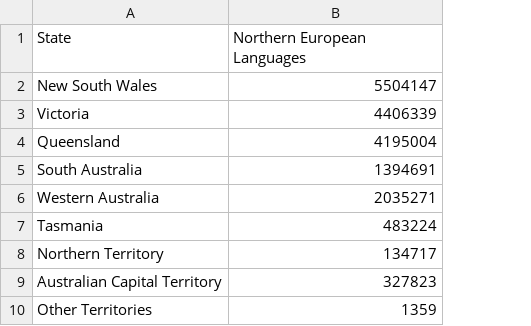
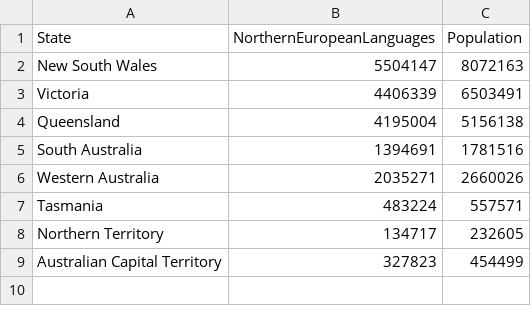
Before and after one commit to mkee0011/3179, a CSV file: Homework Week 9/data/language_spoken_at_home.csv, drawn as a sheet; removed rows and columns are numbered as before the commit, all else as after; the diff names each change by its address in the sheet, - before the commit and + after, or states it on an @@ line.

```diff
--- a/Homework Week 9/data/language_spoken_at_home.csv
+++ b/Homework Week 9/data/language_spoken_at_home.csv
+column C (Population), rows 2-9: 8072163 | 6503491 | 5156138 | 1781516 | 2660026 | 557571 | 232605 | 454499
-B1: Northern European Languages
+B1: NorthernEuropeanLanguages
-row 10: Other Territories | 1359
```
Also changed, not shown: 2 other files.
